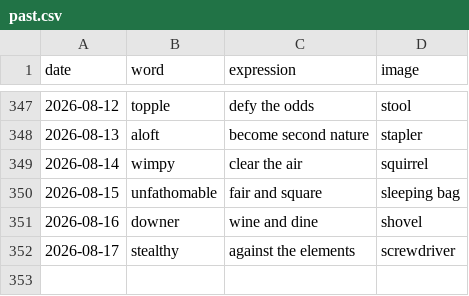
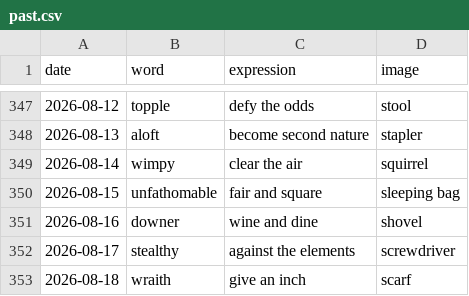
Before and after one commit to StaubOliver/wow, a CSV file: past.csv, drawn as a sheet; only a part is shown, gaps mark what is left out.

```diff
--- a/past.csv
+++ b/past.csv
@@ -352 +352,2 @@ date;word;expression;image
 2026-08-17;stealthy;against the elements;screwdriver
+2026-08-18;wraith;give an inch;scarf
```
Also changed, not shown: past_fr.csv, 2 other files.
